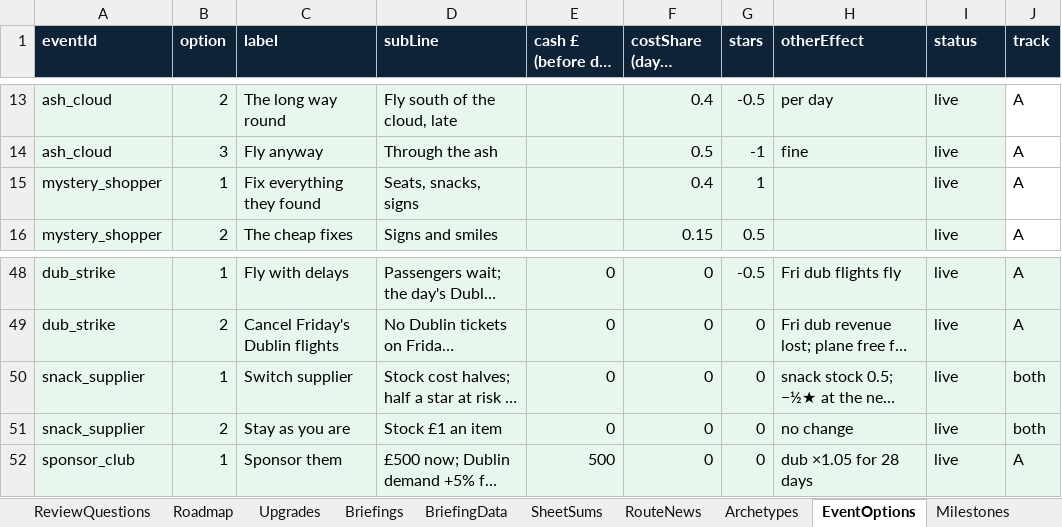
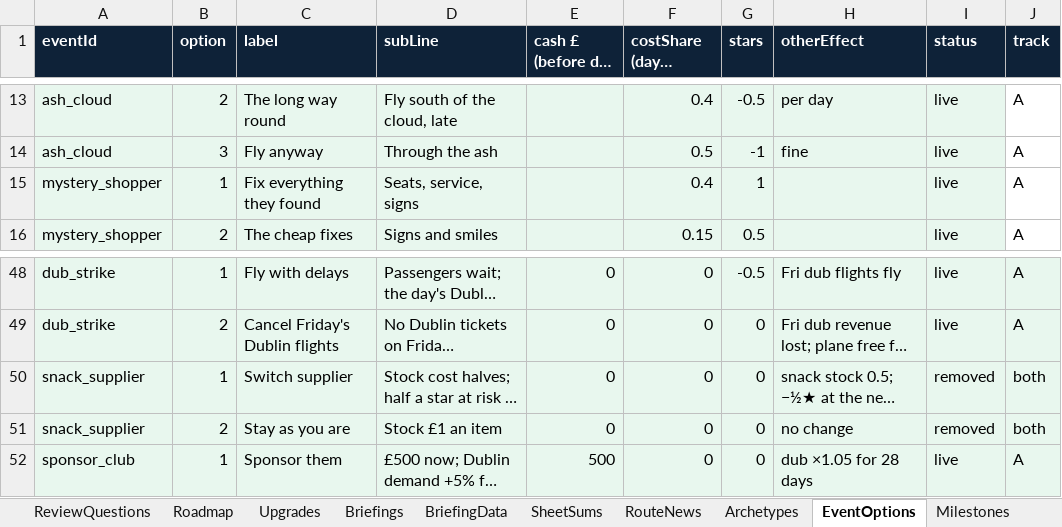
Before and after one commit to bertieharris2-cpu/Airline-Simulator-Maths-Game, an Excel workbook: data/Airline-World-Workbook.xlsx, sheet EventOptions, drawn as a sheet; only a part is shown, gaps mark what is left out; long unchanged cells end in …; values as stored, in another font and other column widths than the file's, no borders; the diff names each change by its address in the sheet, - before the commit and + after, or states it on an @@ line.

```diff
--- a/data/Airline-World-Workbook.xlsx (sheet EventOptions)
+++ b/data/Airline-World-Workbook.xlsx (sheet EventOptions)
-D15 (subLine): Seats, snacks, signs
+D15 (subLine): Seats, service, signs
-I50:I51 (status): live
+I50:I51 (status): removed
```
Also changed, not shown: sheet Briefings, sheet Settings, sheet Chapters, sheet Events, sheet SheetSums, sheet README, 1 more sheet, 19 other files.
